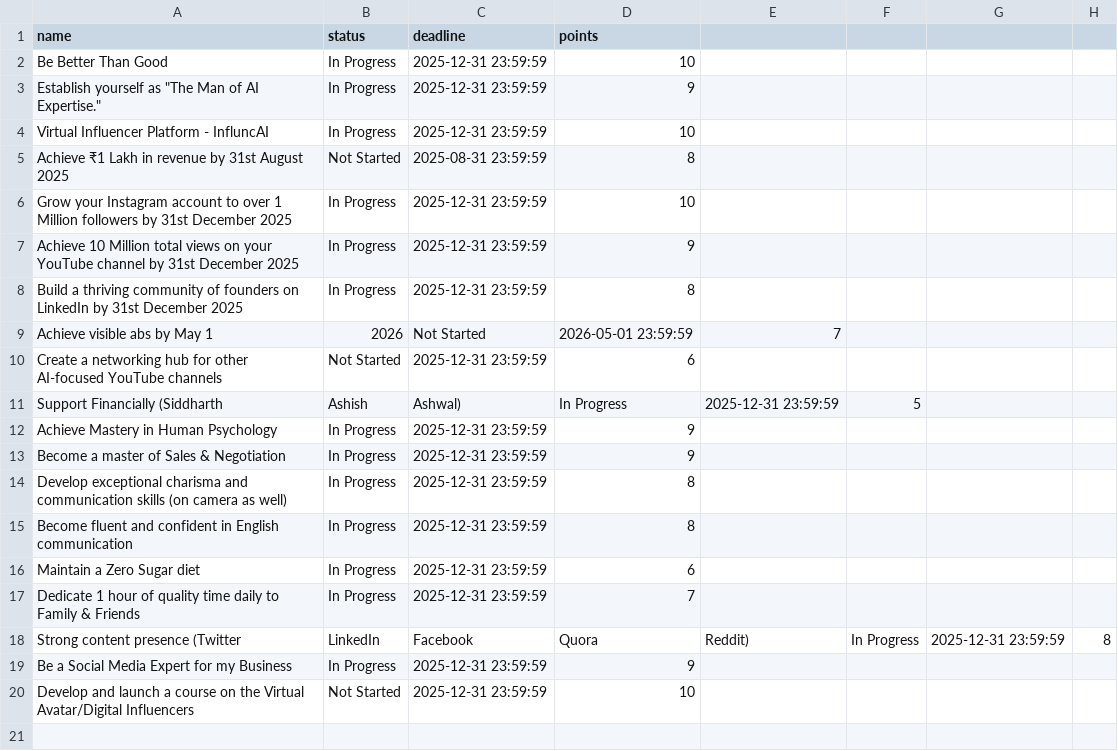
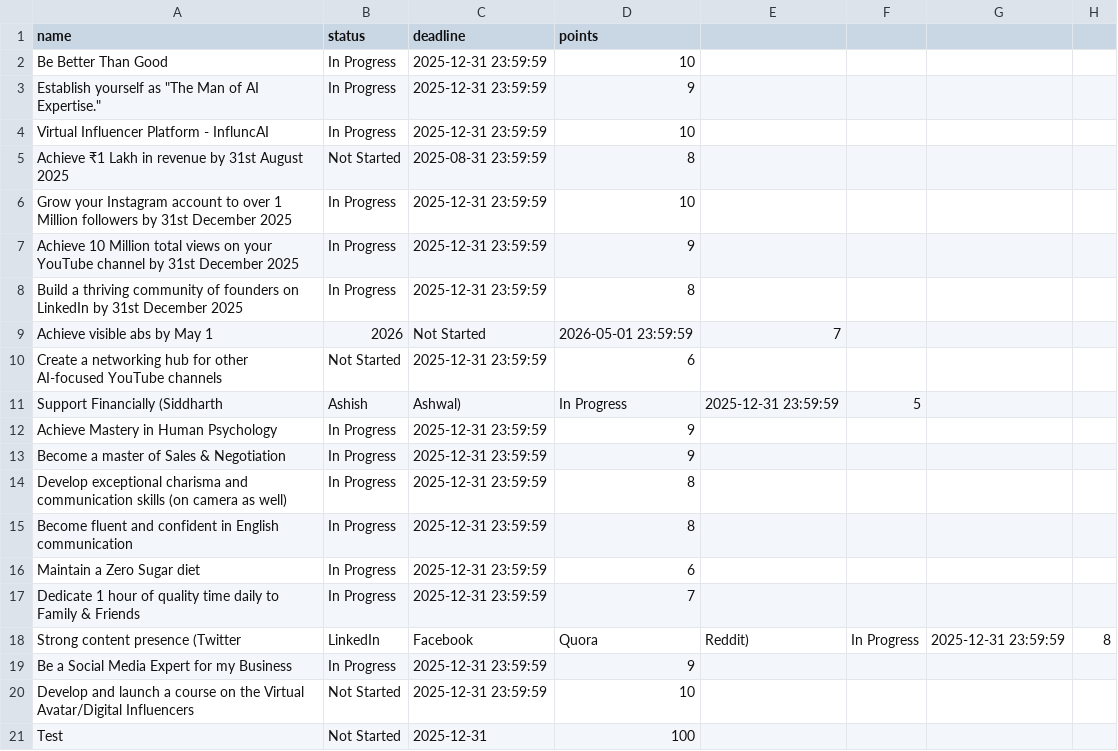
Before and after one commit to aster-king/Habitualize, a CSV file: goals.csv, drawn as a sheet.

Commit message:
Add goal: Test

```diff
--- a/goals.csv
+++ b/goals.csv
@@ -20 +20,2 @@ Be a Social Media Expert for my Business,In Progress,2025-12-31 23:59:59,9
 Develop and launch a course on the Virtual Avatar/Digital Influencers,Not Started,2025-12-31 23:59:59,10
+Test,Not Started,2025-12-31,100
```
